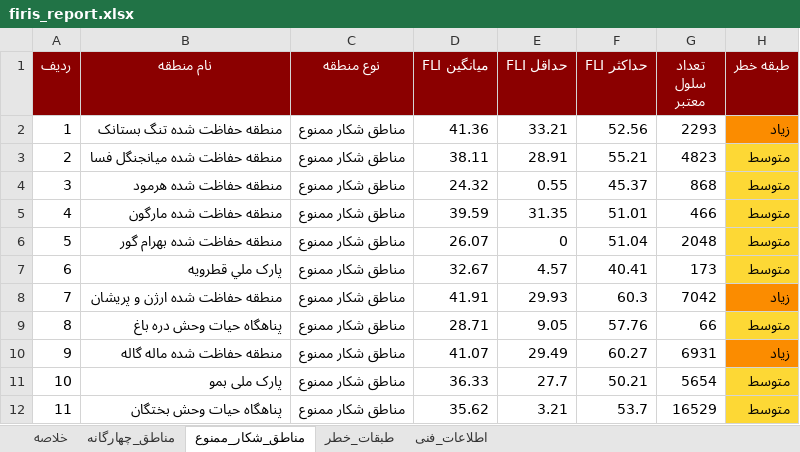
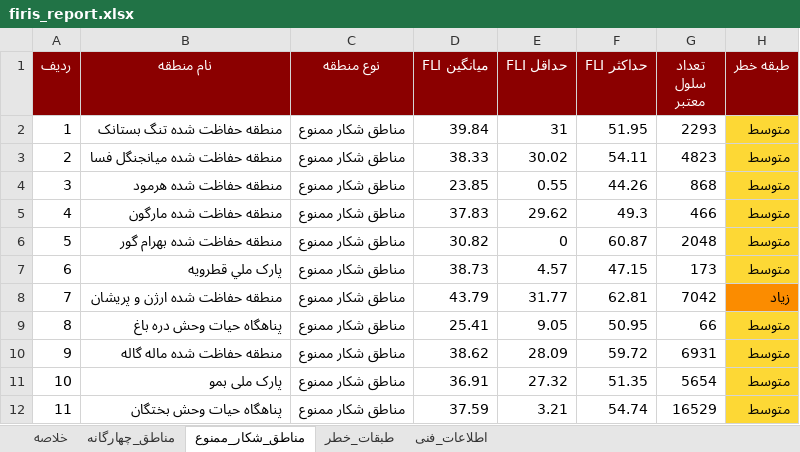
Before and after one commit to hashempoorsadegh214-prog/FIRIS, an Excel workbook: data/report/firis_report.xlsx, sheet مناطق_شکار_ممنوع, drawn as a sheet; only a part is shown; values as stored, in another font and other column widths than the file's, no borders; the diff covers the shown part only; the diff names each change by its address in the sheet, - before the commit and + after, or states it on an @@ line.

```diff
--- a/data/report/firis_report.xlsx (sheet مناطق_شکار_ممنوع)
+++ b/data/report/firis_report.xlsx (sheet مناطق_شکار_ممنوع)
-D2 (میانگین FLI): 41.36
+D2 (میانگین FLI): 39.84
-E2 (حداقل FLI): 33.21
+E2 (حداقل FLI): 31
-F2 (حداکثر FLI): 52.56
+F2 (حداکثر FLI): 51.95
-H2 (طبقه خطر): زیاد
+H2 (طبقه خطر): متوسط
-H2 fill: #FB8C00
+H2 fill: #FDD835
-D3 (میانگین FLI): 38.11
+D3 (میانگین FLI): 38.33
-E3 (حداقل FLI): 28.91
+E3 (حداقل FLI): 30.02
-F3 (حداکثر FLI): 55.21
+F3 (حداکثر FLI): 54.11
-D4 (میانگین FLI): 24.32
+D4 (میانگین FLI): 23.85
-F4 (حداکثر FLI): 45.37
+F4 (حداکثر FLI): 44.26
-D5 (میانگین FLI): 39.59
+D5 (میانگین FLI): 37.83
-E5 (حداقل FLI): 31.35
+E5 (حداقل FLI): 29.62
-F5 (حداکثر FLI): 51.01
+F5 (حداکثر FLI): 49.3
-D6 (میانگین FLI): 26.07
+D6 (میانگین FLI): 30.82
-F6 (حداکثر FLI): 51.04
+F6 (حداکثر FLI): 60.87
-D7 (میانگین FLI): 32.67
+D7 (میانگین FLI): 38.73
-F7 (حداکثر FLI): 40.41
+F7 (حداکثر FLI): 47.15
-D8 (میانگین FLI): 41.91
+D8 (میانگین FLI): 43.79
-E8 (حداقل FLI): 29.93
+E8 (حداقل FLI): 31.77
-F8 (حداکثر FLI): 60.3
+F8 (حداکثر FLI): 62.81
-D9 (میانگین FLI): 28.71
+D9 (میانگین FLI): 25.41
-F9 (حداکثر FLI): 57.76
+F9 (حداکثر FLI): 50.95
-D10 (میانگین FLI): 41.07
+D10 (میانگین FLI): 38.62
-E10 (حداقل FLI): 29.49
+E10 (حداقل FLI): 28.09
-F10 (حداکثر FLI): 60.27
+F10 (حداکثر FLI): 59.72
-H10 (طبقه خطر): زیاد
+H10 (طبقه خطر): متوسط
-H10 fill: #FB8C00
+H10 fill: #FDD835
-D11 (میانگین FLI): 36.33
+D11 (میانگین FLI): 36.91
-E11 (حداقل FLI): 27.7
+E11 (حداقل FLI): 27.32
-F11 (حداکثر FLI): 50.21
+F11 (حداکثر FLI): 51.35
-D12 (میانگین FLI): 35.62
+D12 (میانگین FLI): 37.59
-F12 (حداکثر FLI): 53.7
+F12 (حداکثر FLI): 54.74
```
Also changed, not shown: 9 edited cells and cell formats elsewhere in this sheet, sheet مناطق_چهارگانه, sheet طبقات_خطر, sheet خلاصه, 12 other files.
